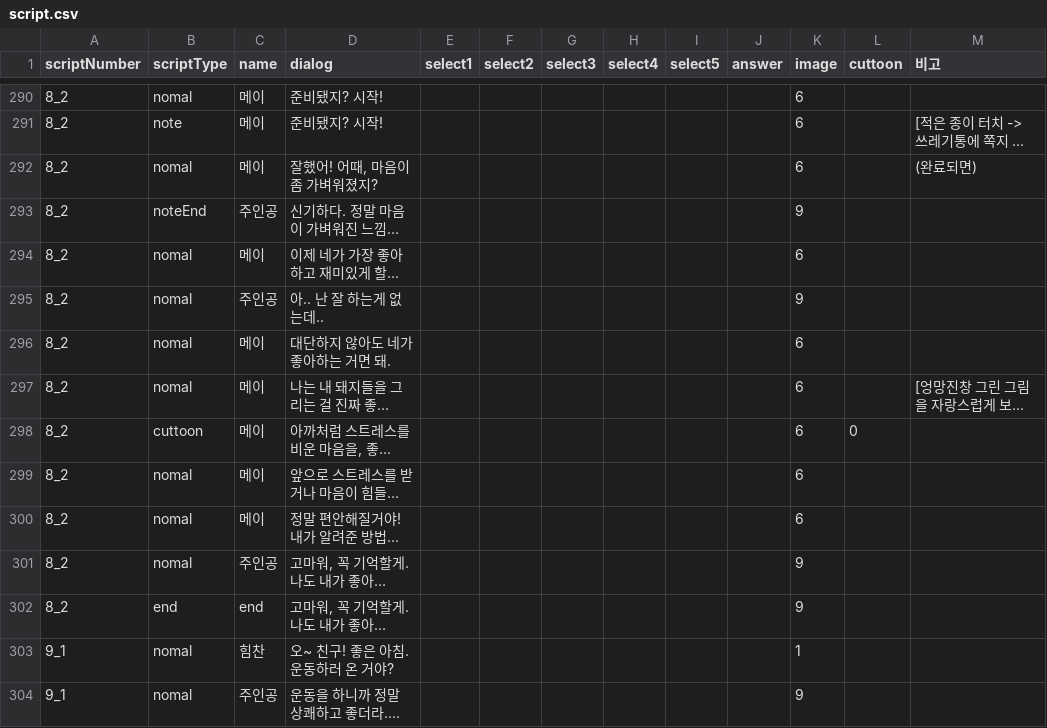
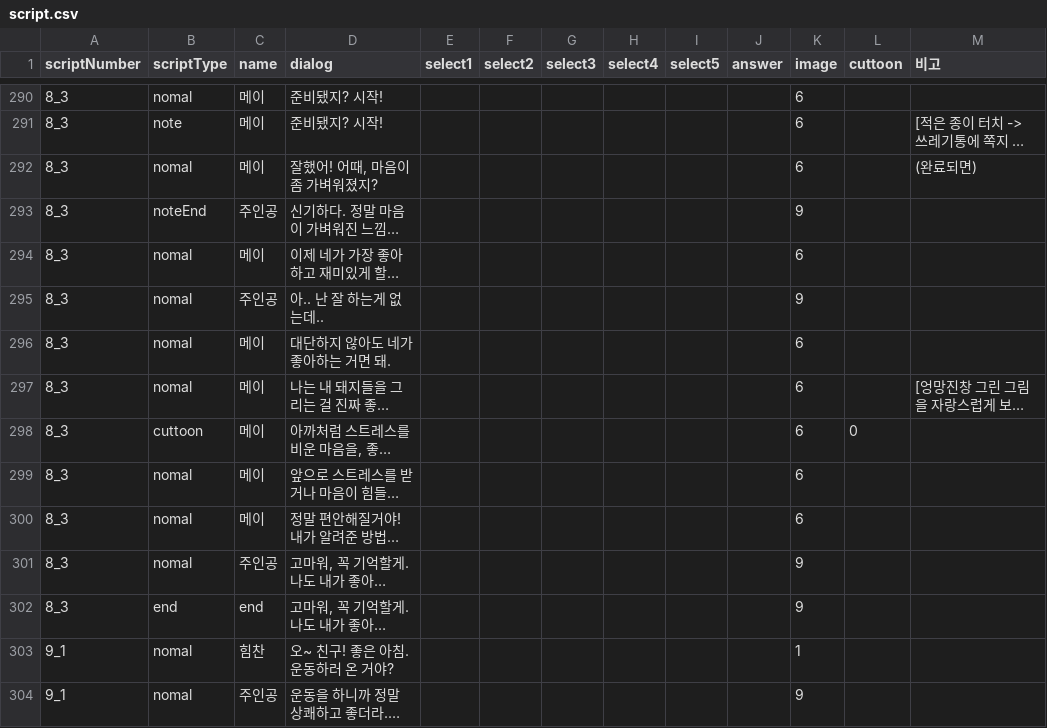
Before and after one commit to LHD-game/LoheldiGame, a CSV file: Loheldi_Project/Assets/Resources/Scripts/Quest/script.csv, drawn as a sheet; only a part is shown, gaps mark what is left out; long unchanged cells end in …; the diff covers the shown part only; the diff names each change by its address in the sheet, - before the commit and + after, or states it on an @@ line.

```diff
--- a/Loheldi_Project/Assets/Resources/Scripts/Quest/script.csv
+++ b/Loheldi_Project/Assets/Resources/Scripts/Quest/script.csv
-A290:A302 (scriptNumber): 8_2
+A290:A302 (scriptNumber): 8_3
```
Also changed, not shown: 27 edited cells elsewhere in this file, 34 other files.
